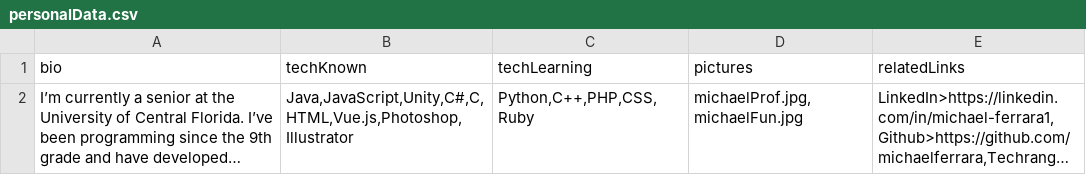
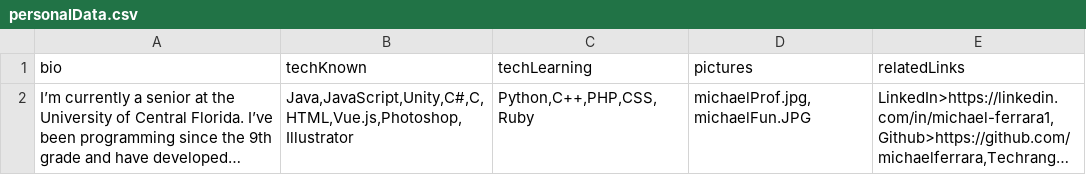
Before and after one commit to michaelferrara/portfolio-hosting, a CSV file: public/personalData.csv, drawn as a sheet; long unchanged cells end in …; the diff names each change by its address in the sheet, - before the commit and + after, or states it on an @@ line.

```diff
--- a/public/personalData.csv
+++ b/public/personalData.csv
-D2 (pictures): michaelProf.jpg,michaelFun.jpg
+D2 (pictures): michaelProf.jpg,michaelFun.JPG
```
Also changed, not shown: public/data.csv.
